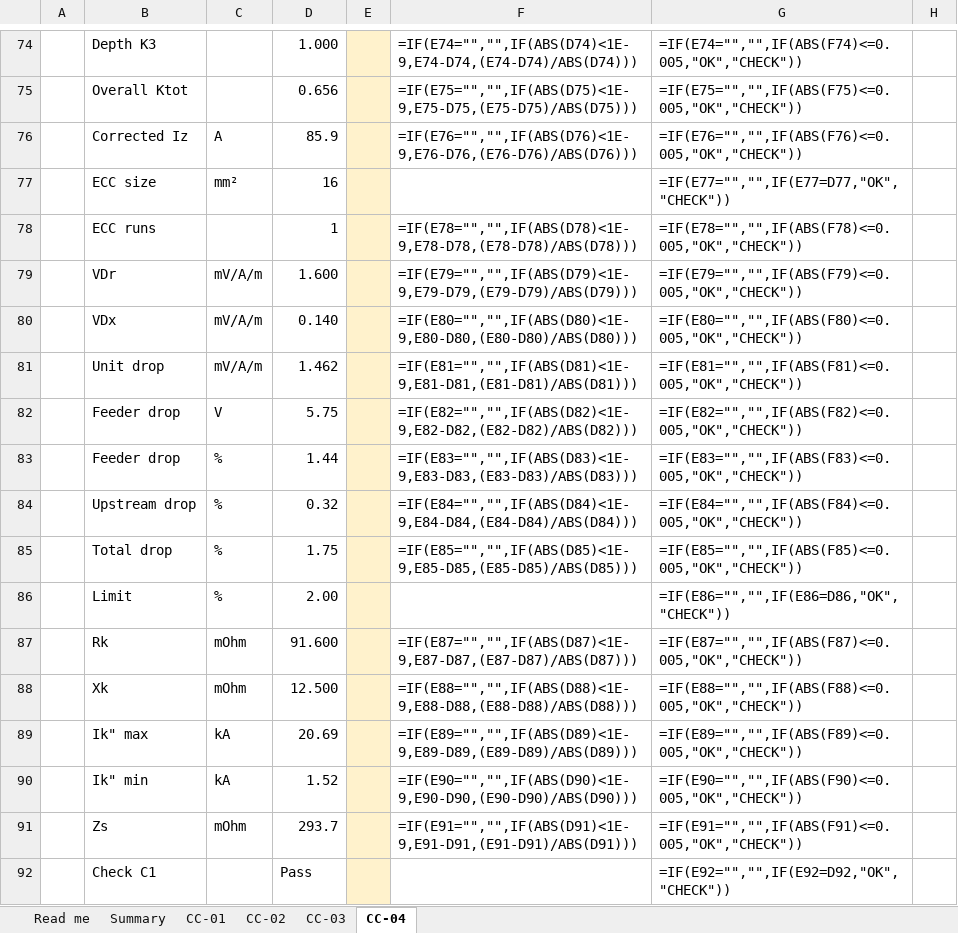
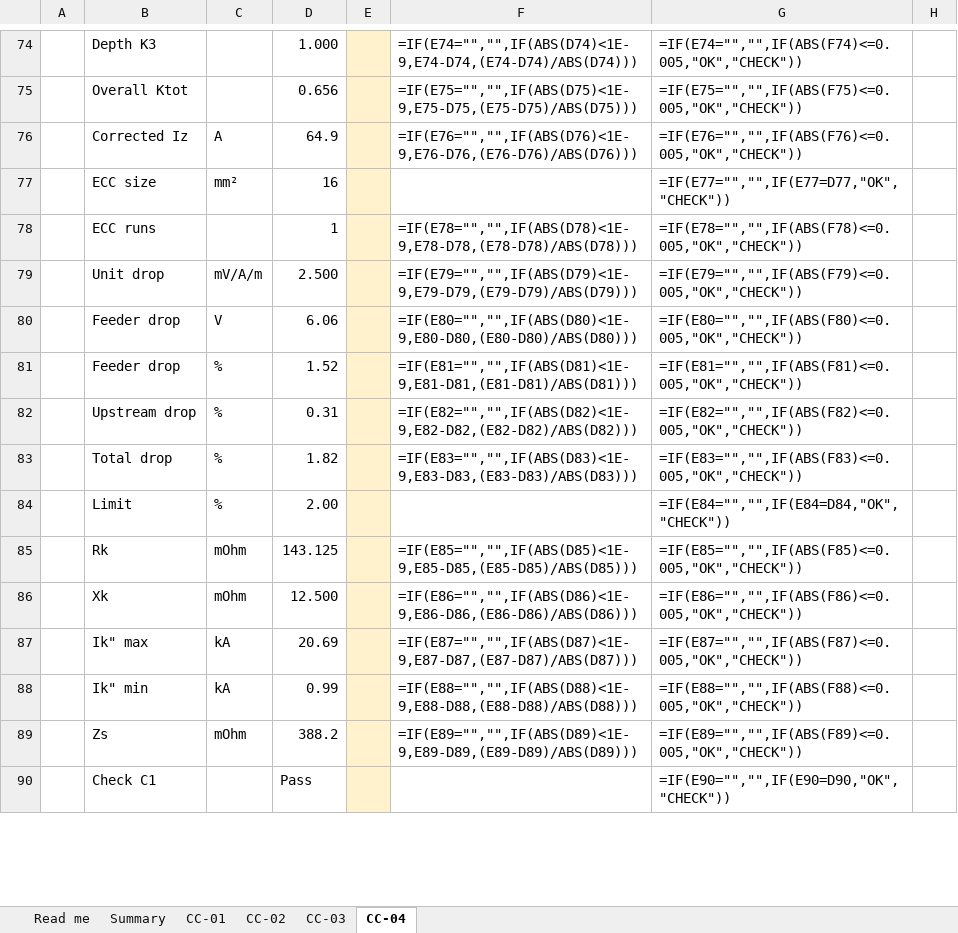
Before and after one commit to Mirageaecindia/MAEC_NeuroMEP, an Excel workbook: docs/crosscheck/NeuroMEP_CrossCheck_Worksheet.xlsx, sheet CC-04, drawn as a sheet; only a part is shown, gaps mark what is left out; values as stored, in another font and other column widths than the file's, no borders; formulas without a stored value are shown as written; conditional formats not drawn; removed rows and columns are numbered as before the commit, all else as after; the diff covers the shown part only; the diff names each change by its address in the sheet, - before the commit and + after, or states it on an @@ line.

```diff
--- a/docs/crosscheck/NeuroMEP_CrossCheck_Worksheet.xlsx (sheet CC-04)
+++ b/docs/crosscheck/NeuroMEP_CrossCheck_Worksheet.xlsx (sheet CC-04)
-D76: 85.9
+D76: 64.9
-B79: VDr
+B79: Unit drop
-D79: 1.600
+D79: 2.500
-row 80:  | VDx | mV/A/m | 0.140 |  | =IF(E80="","",IF(ABS(D80)<1E-9,E80-D80,(E80-D80)/ABS(D80))) | =IF(E80="","",IF(ABS(F80)<=0.005,"OK","CHECK"))
-row 81:  | Unit drop | mV/A/m | 1.462 |  | =IF(E81="","",IF(ABS(D81)<1E-9,E81-D81,(E81-D81)/ABS(D81))) | =IF(E81="","",IF(ABS(F81)<=0.005,"OK","CHECK"))
-D80: 5.75
+D80: 6.06
-F80: =IF(E82="","",IF(ABS(D82)<1E-9,E82-D82,(E82-D82)/ABS(D82)))
+F80: =IF(E80="","",IF(ABS(D80)<1E-9,E80-D80,(E80-D80)/ABS(D80)))
-G80: =IF(E82="","",IF(ABS(F82)<=0.005,"OK","CHECK"))
+G80: =IF(E80="","",IF(ABS(F80)<=0.005,"OK","CHECK"))
-D81: 1.44
+D81: 1.52
-F81: =IF(E83="","",IF(ABS(D83)<1E-9,E83-D83,(E83-D83)/ABS(D83)))
+F81: =IF(E81="","",IF(ABS(D81)<1E-9,E81-D81,(E81-D81)/ABS(D81)))
-G81: =IF(E83="","",IF(ABS(F83)<=0.005,"OK","CHECK"))
+G81: =IF(E81="","",IF(ABS(F81)<=0.005,"OK","CHECK"))
-D82: 0.32
+D82: 0.31
-F82: =IF(E84="","",IF(ABS(D84)<1E-9,E84-D84,(E84-D84)/ABS(D84)))
+F82: =IF(E82="","",IF(ABS(D82)<1E-9,E82-D82,(E82-D82)/ABS(D82)))
-G82: =IF(E84="","",IF(ABS(F84)<=0.005,"OK","CHECK"))
+G82: =IF(E82="","",IF(ABS(F82)<=0.005,"OK","CHECK"))
-D83: 1.75
+D83: 1.82
-F83: =IF(E85="","",IF(ABS(D85)<1E-9,E85-D85,(E85-D85)/ABS(D85)))
+F83: =IF(E83="","",IF(ABS(D83)<1E-9,E83-D83,(E83-D83)/ABS(D83)))
-G83: =IF(E85="","",IF(ABS(F85)<=0.005,"OK","CHECK"))
+G83: =IF(E83="","",IF(ABS(F83)<=0.005,"OK","CHECK"))
-G84: =IF(E86="","",IF(E86=D86,"OK","CHECK"))
+G84: =IF(E84="","",IF(E84=D84,"OK","CHECK"))
-D85: 91.600
+D85: 143.125
-F85: =IF(E87="","",IF(ABS(D87)<1E-9,E87-D87,(E87-D87)/ABS(D87)))
+F85: =IF(E85="","",IF(ABS(D85)<1E-9,E85-D85,(E85-D85)/ABS(D85)))
-G85: =IF(E87="","",IF(ABS(F87)<=0.005,"OK","CHECK"))
+G85: =IF(E85="","",IF(ABS(F85)<=0.005,"OK","CHECK"))
-F86: =IF(E88="","",IF(ABS(D88)<1E-9,E88-D88,(E88-D88)/ABS(D88)))
+F86: =IF(E86="","",IF(ABS(D86)<1E-9,E86-D86,(E86-D86)/ABS(D86)))
-G86: =IF(E88="","",IF(ABS(F88)<=0.005,"OK","CHECK"))
+G86: =IF(E86="","",IF(ABS(F86)<=0.005,"OK","CHECK"))
-F87: =IF(E89="","",IF(ABS(D89)<1E-9,E89-D89,(E89-D89)/ABS(D89)))
+F87: =IF(E87="","",IF(ABS(D87)<1E-9,E87-D87,(E87-D87)/ABS(D87)))
-G87: =IF(E89="","",IF(ABS(F89)<=0.005,"OK","CHECK"))
+G87: =IF(E87="","",IF(ABS(F87)<=0.005,"OK","CHECK"))
-D88: 1.52
+D88: 0.99
-F88: =IF(E90="","",IF(ABS(D90)<1E-9,E90-D90,(E90-D90)/ABS(D90)))
+F88: =IF(E88="","",IF(ABS(D88)<1E-9,E88-D88,(E88-D88)/ABS(D88)))
-G88: =IF(E90="","",IF(ABS(F90)<=0.005,"OK","CHECK"))
+G88: =IF(E88="","",IF(ABS(F88)<=0.005,"OK","CHECK"))
-D89: 293.7
+D89: 388.2
-F89: =IF(E91="","",IF(ABS(D91)<1E-9,E91-D91,(E91-D91)/ABS(D91)))
+F89: =IF(E89="","",IF(ABS(D89)<1E-9,E89-D89,(E89-D89)/ABS(D89)))
-G89: =IF(E91="","",IF(ABS(F91)<=0.005,"OK","CHECK"))
+G89: =IF(E89="","",IF(ABS(F89)<=0.005,"OK","CHECK"))
-G90: =IF(E92="","",IF(E92=D92,"OK","CHECK"))
+G90: =IF(E90="","",IF(E90=D90,"OK","CHECK"))
```
Also changed, not shown: 365 edited cells elsewhere in this sheet, sheet CC-03, sheet Summary, docs/crosscheck/CC-01_Office_tower_CalculationSheet.xlsx, docs/crosscheck/CC-02_Residential_with_standby_CalculationSheet.xlsx, 25 other files.
